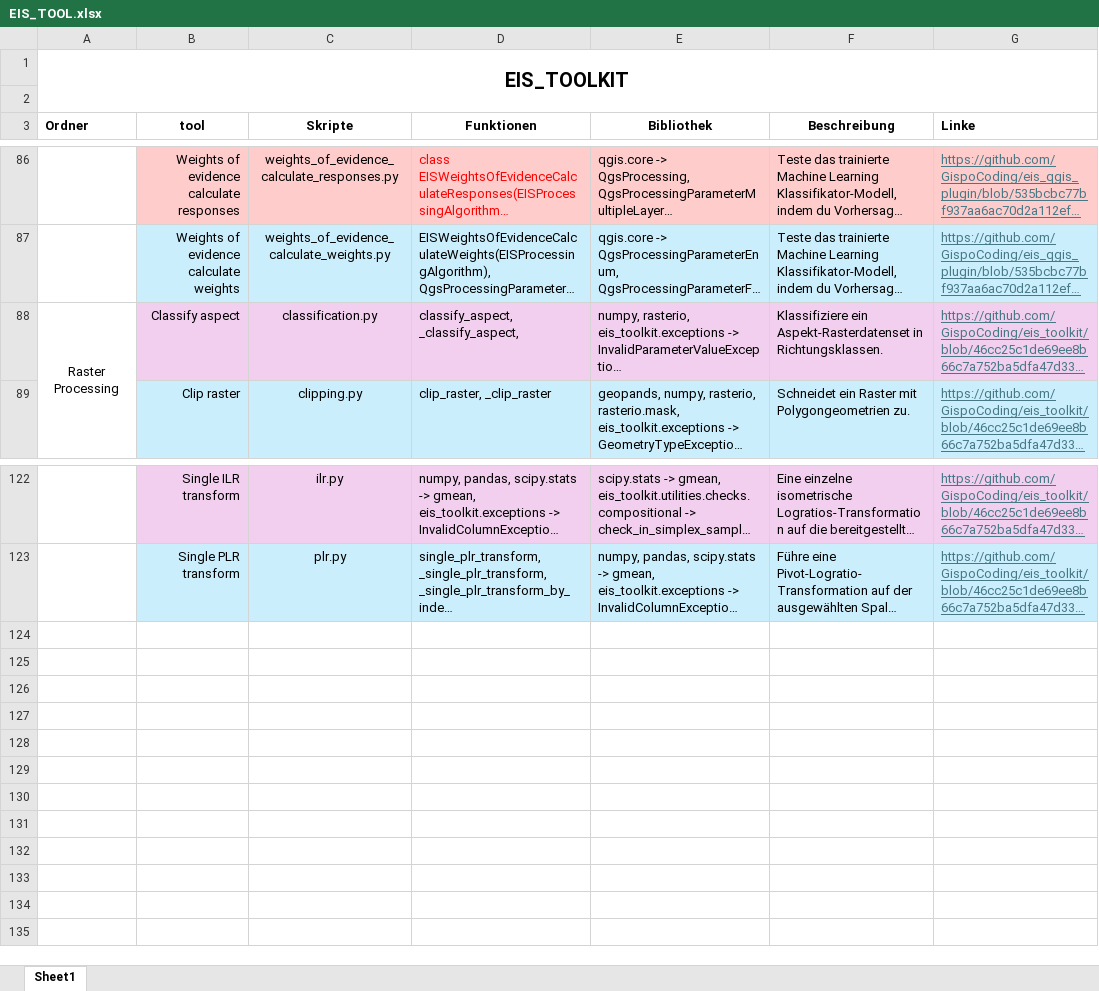
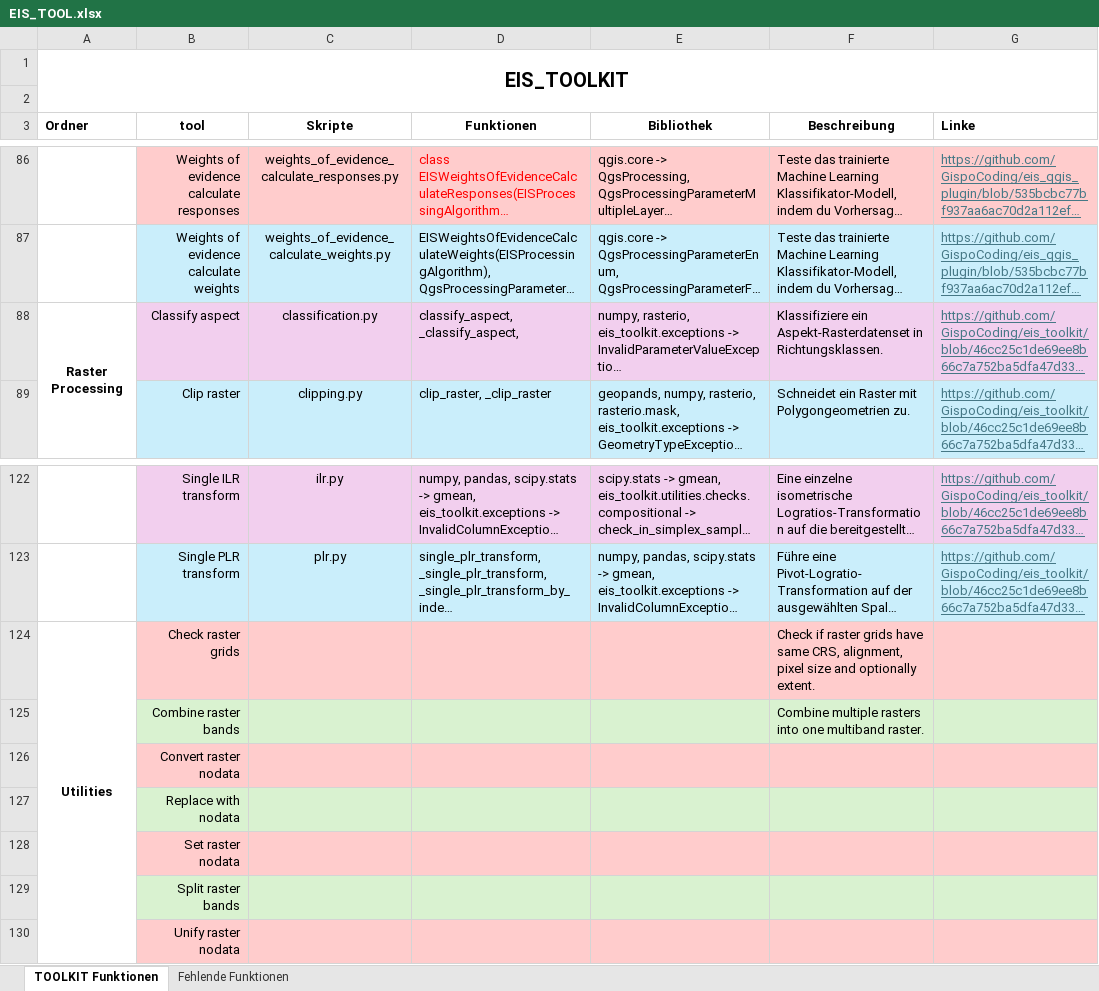
Before and after one commit to okolekar/EIS_TOOLKIT_FUNCTIONS, an Excel workbook: EIS_TOOL.xlsx, sheet TOOLKIT Funktionen, drawn as a sheet; only a part is shown, gaps mark what is left out; long unchanged cells end in …; values as stored, in another font and other column widths than the file's, no borders; the diff names each change by its address in the sheet, - before the commit and + after, or states it on an @@ line.

```diff
--- a/EIS_TOOL.xlsx (sheet TOOLKIT Funktionen)
+++ b/EIS_TOOL.xlsx (sheet TOOLKIT Funktionen)
-sheet tab: Sheet1
+sheet tab: TOOLKIT Funktionen
+sheet tab: Fehlende Funktionen
-A88 bold: off
+A88 bold: on
+row 124: Utilities | Check raster grids |  |  |  | Check if raster grids have same CRS, alignment, pixel size and optionally extent.
+row 125:  | Combine raster bands |  |  |  | Combine multiple rasters into one multiband raster.
+row 126:  | Convert raster nodata
+row 127:  | Replace with nodata
+row 128:  | Set raster nodata
+row 129:  | Split raster bands
+row 130:  | Unify raster nodata
```
